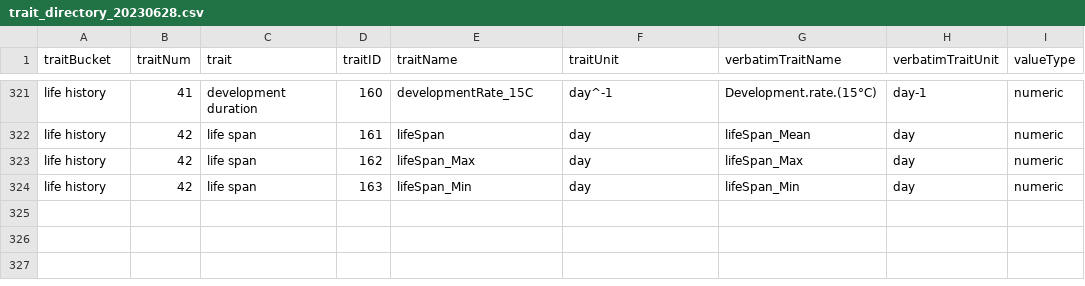
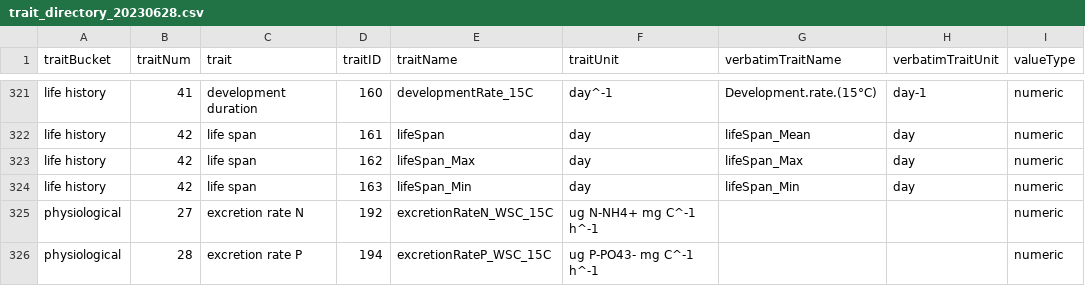
Before and after one commit to Pelagic-Ecosystems/Zooplankton_trait_database, a CSV file: data_input/trait_directory_20230628.csv, drawn as a sheet; only a part is shown, gaps mark what is left out.

Commit message:
Update subset template and figure labels and legends
- Revised the level 2 data file to update the valueType variable for 15 records of ratioCN and ratioCP.
- Updated figure labels.
- Updated the phylogenetic correlation results file.
- Fixed a few bugs in the toolkit file.
- Updated the database subset template file.

```diff
--- a/data_input/trait_directory_20230628.csv
+++ b/data_input/trait_directory_20230628.csv
@@ -324 +324,3 @@ life history,42,life span,162,lifeSpan_Max,day,lifeSpan_Max,day,numeric
 life history,42,life span,163,lifeSpan_Min,day,lifeSpan_Min,day,numeric
+physiological,27,excretion rate N,192,excretionRateN_WSC_15C,ug N-NH4+ mg C^-1 h^-1,,,numeric
+physiological,28,excretion rate P,194,excretionRateP_WSC_15C,ug P-PO43- mg C^-1 h^-1,,,numeric
```
Also changed, not shown: 12 other files.
